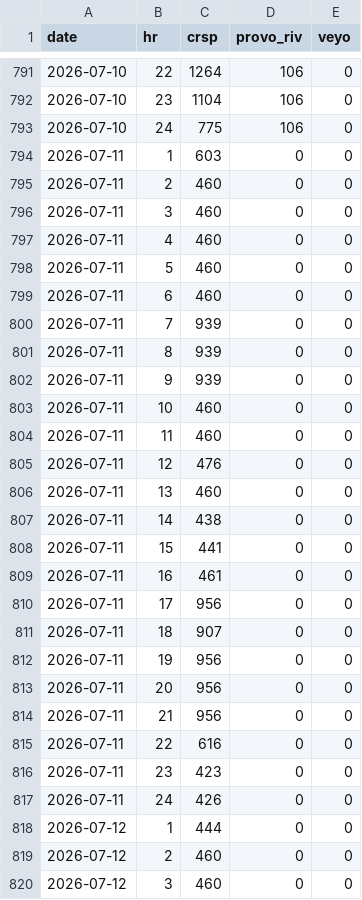
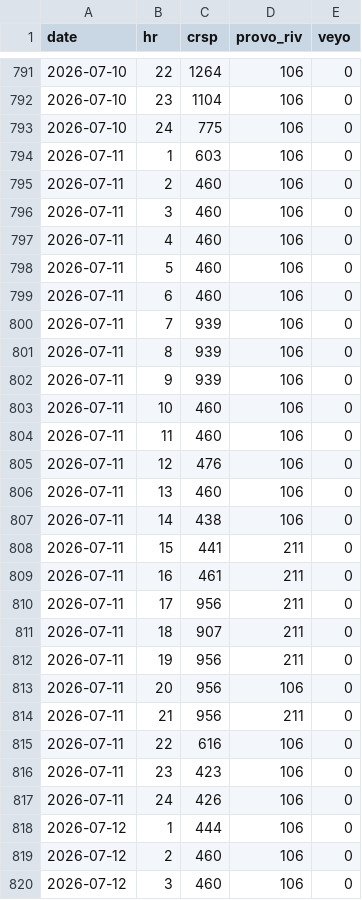
Before and after one commit to crobinson111/lehi-load-forecast, a CSV file: data/uamps_schedule.csv, drawn as a sheet; only a part is shown, gaps mark what is left out; the diff covers the shown part only.

Commit message:
Update load, solar, weather, and UAMPS schedule data 2026-07-08

```diff
--- a/data/uamps_schedule.csv
+++ b/data/uamps_schedule.csv
@@ -793,28 +793,28 @@ date,hr,crsp,provo_riv,veyo
 2026-07-10,24,775,106,0
-2026-07-11,1,603,0,0
-2026-07-11,2,460,0,0
-2026-07-11,3,460,0,0
-2026-07-11,4,460,0,0
-2026-07-11,5,460,0,0
-2026-07-11,6,460,0,0
-2026-07-11,7,939,0,0
-2026-07-11,8,939,0,0
-2026-07-11,9,939,0,0
-2026-07-11,10,460,0,0
-2026-07-11,11,460,0,0
-2026-07-11,12,476,0,0
-2026-07-11,13,460,0,0
-2026-07-11,14,438,0,0
-2026-07-11,15,441,0,0
-2026-07-11,16,461,0,0
-2026-07-11,17,956,0,0
-2026-07-11,18,907,0,0
-2026-07-11,19,956,0,0
-2026-07-11,20,956,0,0
-2026-07-11,21,956,0,0
-2026-07-11,22,616,0,0
-2026-07-11,23,423,0,0
-2026-07-11,24,426,0,0
-2026-07-12,1,444,0,0
-2026-07-12,2,460,0,0
-2026-07-12,3,460,0,0
+2026-07-11,1,603,106,0
+2026-07-11,2,460,106,0
+2026-07-11,3,460,106,0
+2026-07-11,4,460,106,0
+2026-07-11,5,460,106,0
+2026-07-11,6,460,106,0
+2026-07-11,7,939,106,0
+2026-07-11,8,939,106,0
+2026-07-11,9,939,106,0
+2026-07-11,10,460,106,0
+2026-07-11,11,460,106,0
+2026-07-11,12,476,106,0
+2026-07-11,13,460,106,0
+2026-07-11,14,438,106,0
+2026-07-11,15,441,211,0
+2026-07-11,16,461,211,0
+2026-07-11,17,956,211,0
+2026-07-11,18,907,211,0
+2026-07-11,19,956,211,0
+2026-07-11,20,956,106,0
+2026-07-11,21,956,211,0
+2026-07-11,22,616,106,0
+2026-07-11,23,423,106,0
+2026-07-11,24,426,106,0
+2026-07-12,1,444,106,0
+2026-07-12,2,460,106,0
+2026-07-12,3,460,106,0
```
Also changed, not shown: 21 edited cells elsewhere in this file.
